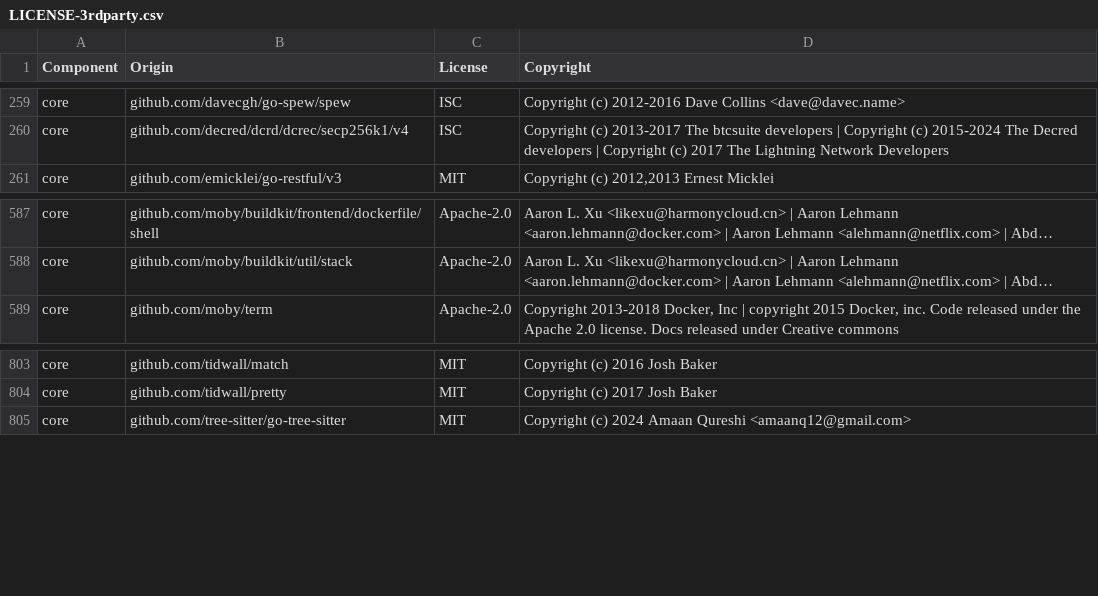
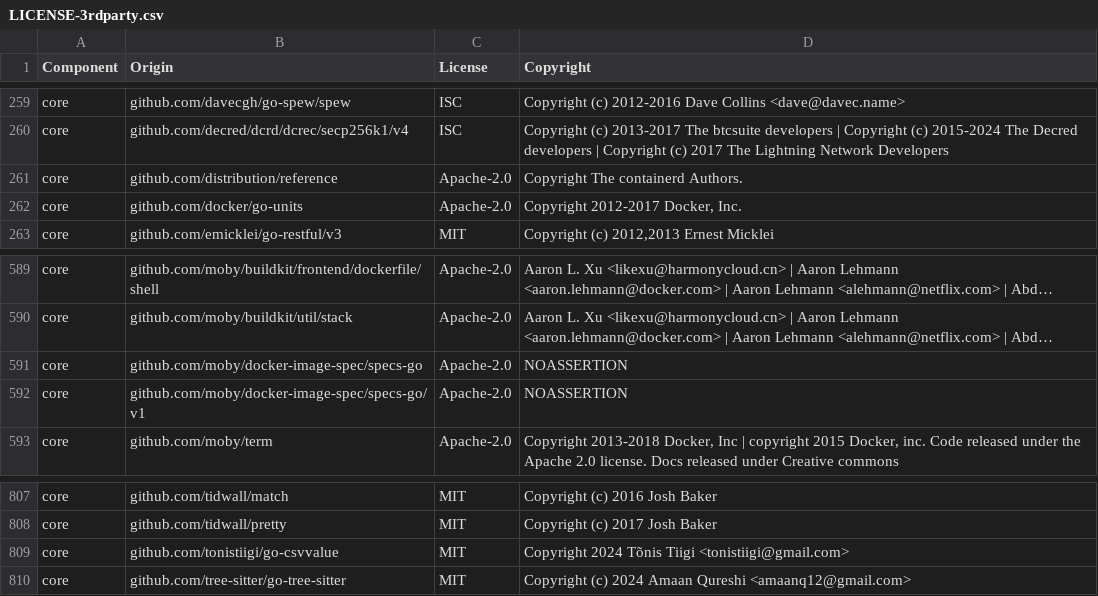
Before and after one commit to DataDog/datadog-iac-scanner, a CSV file: LICENSE-3rdparty.csv, drawn as a sheet; only a part is shown, gaps mark what is left out; long unchanged cells end in …; the diff names each change by its address in the sheet, - before the commit and + after, or states it on an @@ line.

Commit message:
Add a Dockerfile rule model with stages, contexts, command facts and the file range of each node.

```diff
--- a/LICENSE-3rdparty.csv
+++ b/LICENSE-3rdparty.csv
+row 261: core | github.com/distribution/reference | Apache-2.0 | Copyright The containerd Authors.
+row 262: core | github.com/docker/go-units | Apache-2.0 | Copyright 2012-2017 Docker, Inc.
+row 591: core | github.com/moby/docker-image-spec/specs-go | Apache-2.0 | NOASSERTION
+row 592: core | github.com/moby/docker-image-spec/specs-go/v1 | Apache-2.0 | NOASSERTION
+row 809: core | github.com/tonistiigi/go-csvvalue | MIT | Copyright 2024 Tõnis Tiigi <tonistiigi@gmail.com>
```
Also changed, not shown: 10 other files.
